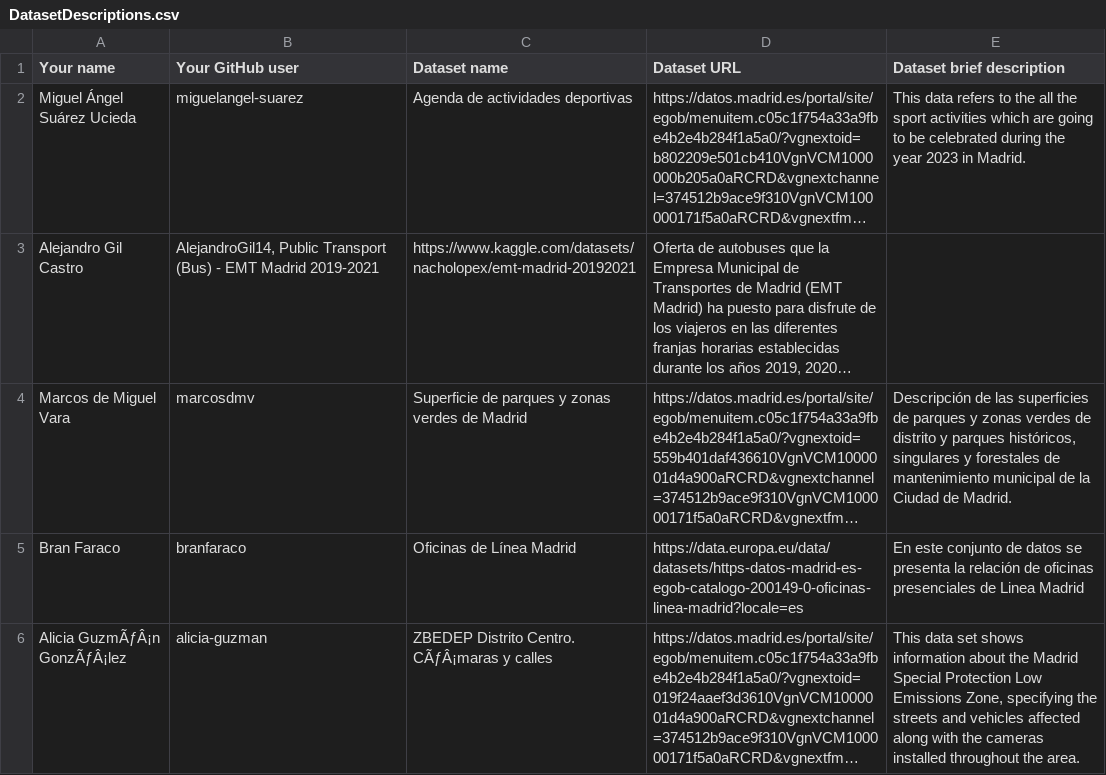
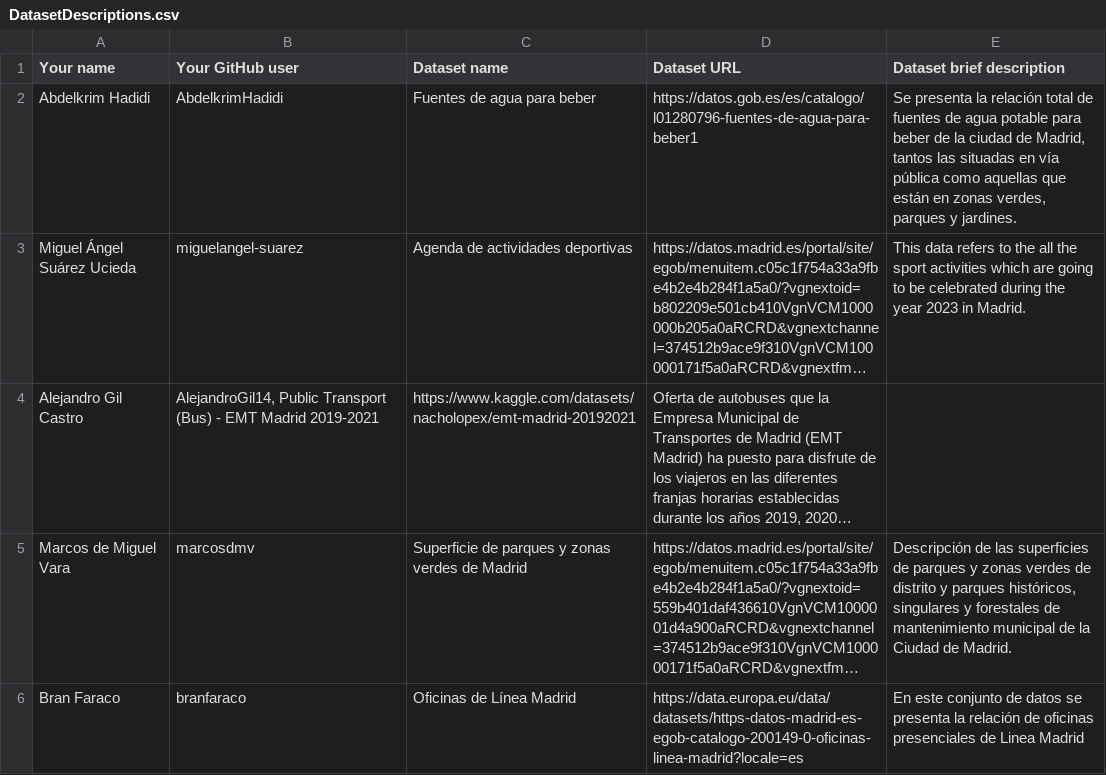
Before and after one commit to miguelangel-suarez/Curso2023-2024-DataScience, a CSV file: Assignment1/DatasetDescriptions.csv, drawn as a sheet; only a part is shown; the shorter side is filled out with more unchanged rows; long unchanged cells end in …; the diff names each change by its address in the sheet, - before the commit and + after, or states it on an @@ line.

Commit message:
Assingment1 Abdelkrim Hadidi
Assingment1 Abdelkrim Hadidi

```diff
--- a/Assignment1/DatasetDescriptions.csv
+++ b/Assignment1/DatasetDescriptions.csv
+row 2: Abdelkrim Hadidi | AbdelkrimHadidi | Fuentes de agua para beber | https://datos.gob.es/es/catalogo/l01280796-fuentes-de-agua-para-beber1 | Se presenta la relación total de fuentes de agua potable para beber de la ciudad de Madrid, tantos las situadas en vía pública como aquellas que están en zonas verdes, parques y jardines.
```
